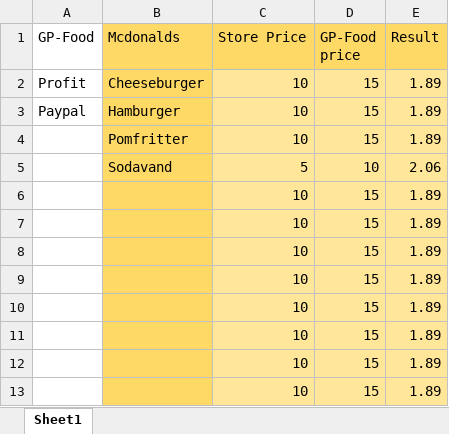
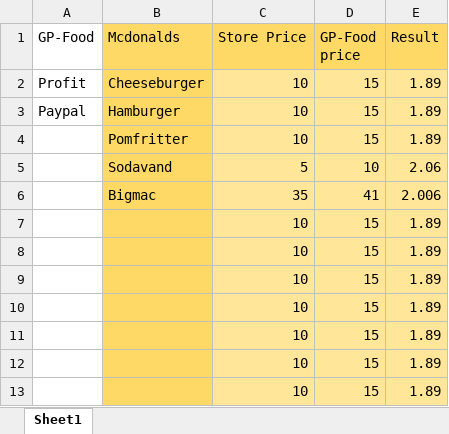
Before and after one commit to FoodToSchool/foodtoschool.github.io, an Excel workbook: Profit.xlsx, sheet Sheet1, drawn as a sheet; values as stored, in another font and other column widths than the file's, no borders; removed rows and columns are numbered as before the commit, all else as after; the diff names each change by its address in the sheet, - before the commit and + after, or states it on an @@ line.

```diff
--- a/Profit.xlsx (sheet Sheet1)
+++ b/Profit.xlsx (sheet Sheet1)
-row 6:  |  | 10 | 15 | 1.89
+row 6:  | Bigmac | 35 | 41 | 2.006
```
Also changed, not shown: 3 other files.
